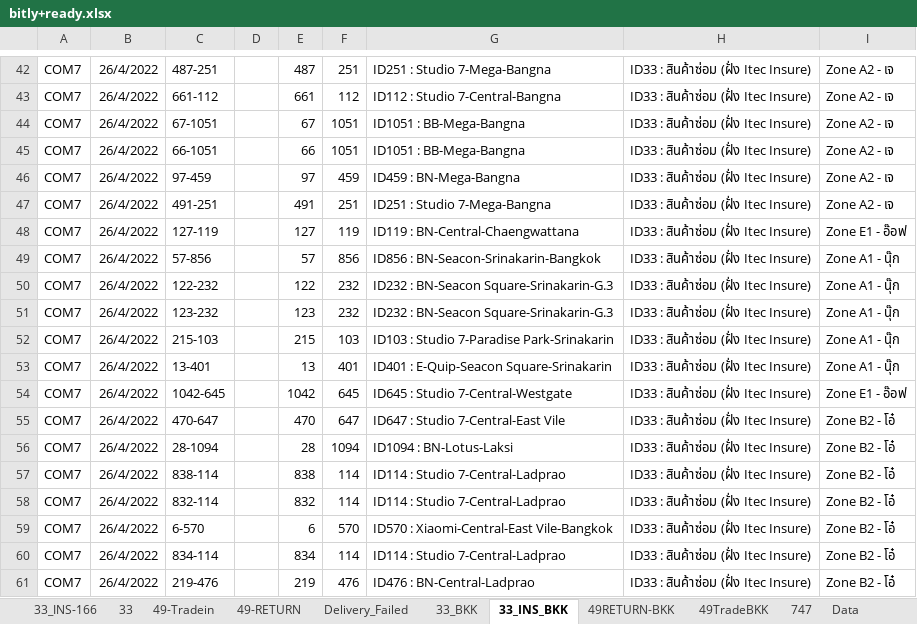
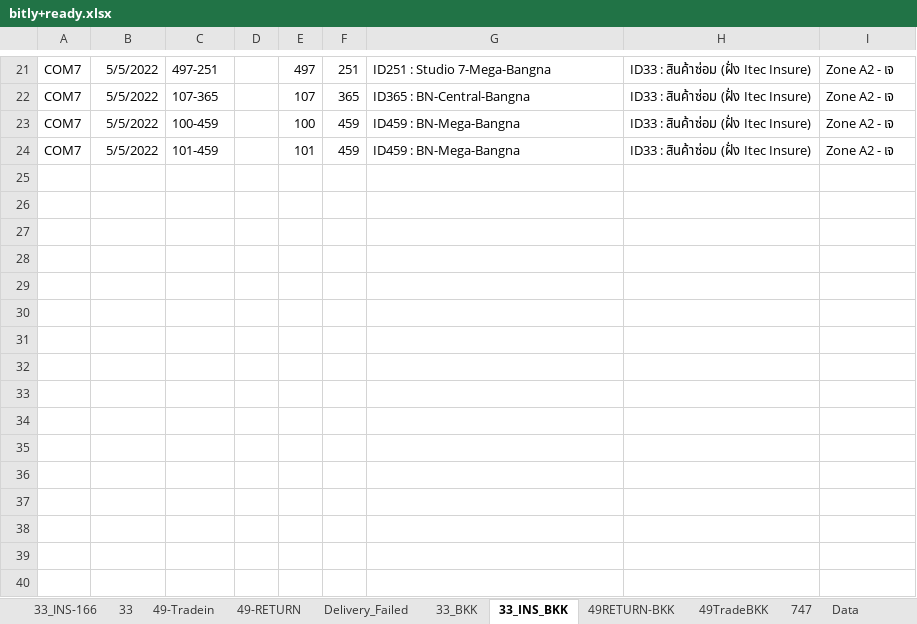
Before and after one commit to famasf1/my-work-python-script, an Excel workbook: bitly+ready.xlsx, sheet 33_INS_BKK, drawn as a sheet; only a part is shown, gaps mark what is left out; values as stored, in another font and other column widths than the file's, no borders; removed rows and columns are numbered as before the commit, all else as after; the diff covers the shown part only; the diff names each change by its address in the sheet, - before the commit and + after, or states it on an @@ line.

```diff
--- a/bitly+ready.xlsx (sheet 33_INS_BKK)
+++ b/bitly+ready.xlsx (sheet 33_INS_BKK)
-B21: 26/4/2022
+B21: 5/5/2022
-C21: 487-251
+C21: 497-251
-E21: 487
+E21: 497
-row 43: COM7 | 26/4/2022 | 661-112 |  | 661 | 112 | ID112 : Studio 7-Central-Bangna | ID33 : สินค้าซ่อม (ฝั่ง Itec Insure) | Zone A2 - เจ
-B22: 26/4/2022
+B22: 5/5/2022
-C22: 67-1051
+C22: 107-365
-E22: 67
+E22: 107
-F22: 1051
+F22: 365
-G22: ID1051 : BB-Mega-Bangna
+G22: ID365 : BN-Central-Bangna
-row 45: COM7 | 26/4/2022 | 66-1051 |  | 66 | 1051 | ID1051 : BB-Mega-Bangna | ID33 : สินค้าซ่อม (ฝั่ง Itec Insure) | Zone A2 - เจ
-B23:B24: 26/4/2022
+B23:B24: 5/5/2022
-C23: 97-459
+C23: 100-459
-E23: 97
+E23: 100
-C24: 491-251
+C24: 101-459
-E24: 491
+E24: 101
-F24: 251
+F24: 459
-G24: ID251 : Studio 7-Mega-Bangna
+G24: ID459 : BN-Mega-Bangna
-row 48: COM7 | 26/4/2022 | 127-119 |  | 127 | 119 | ID119 : BN-Central-Chaengwattana | ID33 : สินค้าซ่อม (ฝั่ง Itec Insure) | Zone E1 - อ๊อฟ
-row 49: COM7 | 26/4/2022 | 57-856 |  | 57 | 856 | ID856 : BN-Seacon-Srinakarin-Bangkok | ID33 : สินค้าซ่อม (ฝั่ง Itec Insure) | Zone A1 - นุ๊ก
-row 50: COM7 | 26/4/2022 | 122-232 |  | 122 | 232 | ID232 : BN-Seacon Square-Srinakarin-G.3 | ID33 : สินค้าซ่อม (ฝั่ง Itec Insure) | Zone A1 - นุ๊ก
-row 51: COM7 | 26/4/2022 | 123-232 |  | 123 | 232 | ID232 : BN-Seacon Square-Srinakarin-G.3 | ID33 : สินค้าซ่อม (ฝั่ง Itec Insure) | Zone A1 - นุ๊ก
-row 52: COM7 | 26/4/2022 | 215-103 |  | 215 | 103 | ID103 : Studio 7-Paradise Park-Srinakarin | ID33 : สินค้าซ่อม (ฝั่ง Itec Insure) | Zone A1 - นุ๊ก
-row 53: COM7 | 26/4/2022 | 13-401 |  | 13 | 401 | ID401 : E-Quip-Seacon Square-Srinakarin | ID33 : สินค้าซ่อม (ฝั่ง Itec Insure) | Zone A1 - นุ๊ก
-row 54: COM7 | 26/4/2022 | 1042-645 |  | 1042 | 645 | ID645 : Studio 7-Central-Westgate | ID33 : สินค้าซ่อม (ฝั่ง Itec Insure) | Zone E1 - อ๊อฟ
-row 55: COM7 | 26/4/2022 | 470-647 |  | 470 | 647 | ID647 : Studio 7-Central-East Vile | ID33 : สินค้าซ่อม (ฝั่ง Itec Insure) | Zone B2 - โอ๋
-row 56: COM7 | 26/4/2022 | 28-1094 |  | 28 | 1094 | ID1094 : BN-Lotus-Laksi | ID33 : สินค้าซ่อม (ฝั่ง Itec Insure) | Zone B2 - โอ๋
-row 57: COM7 | 26/4/2022 | 838-114 |  | 838 | 114 | ID114 : Studio 7-Central-Ladprao | ID33 : สินค้าซ่อม (ฝั่ง Itec Insure) | Zone B2 - โอ๋
-row 58: COM7 | 26/4/2022 | 832-114 |  | 832 | 114 | ID114 : Studio 7-Central-Ladprao | ID33 : สินค้าซ่อม (ฝั่ง Itec Insure) | Zone B2 - โอ๋
-row 59: COM7 | 26/4/2022 | 6-570 |  | 6 | 570 | ID570 : Xiaomi-Central-East Vile-Bangkok | ID33 : สินค้าซ่อม (ฝั่ง Itec Insure) | Zone B2 - โอ๋
-row 60: COM7 | 26/4/2022 | 834-114 |  | 834 | 114 | ID114 : Studio 7-Central-Ladprao | ID33 : สินค้าซ่อม (ฝั่ง Itec Insure) | Zone B2 - โอ๋
-row 61: COM7 | 26/4/2022 | 219-476 |  | 219 | 476 | ID476 : BN-Central-Ladprao | ID33 : สินค้าซ่อม (ฝั่ง Itec Insure) | Zone B2 - โอ๋
```
Also changed, not shown: 11 added rows, 41 removed rows and 33 edited cells elsewhere in this sheet, sheet 49-RETURN, sheet 49-Tradein, sheet Delivery_Failed, sheet 33_INS-166, sheet 33_BKK, sheet 49RETURN-BKK, 3 more sheets, 7 other files.
